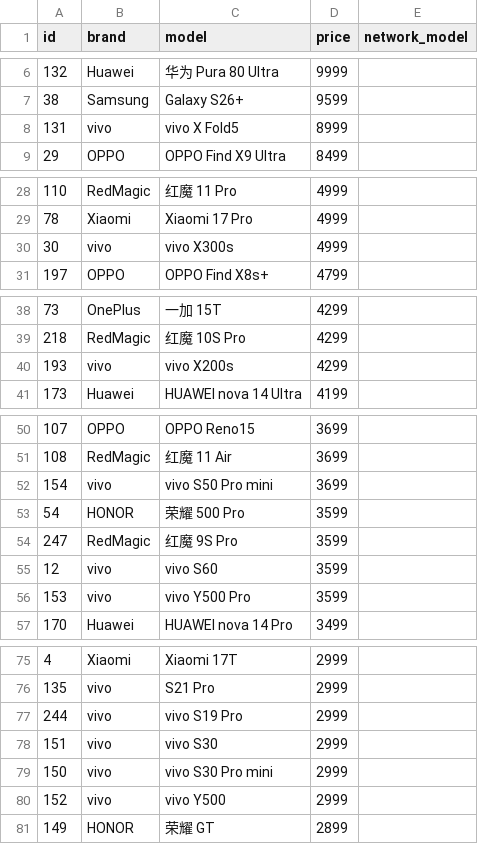
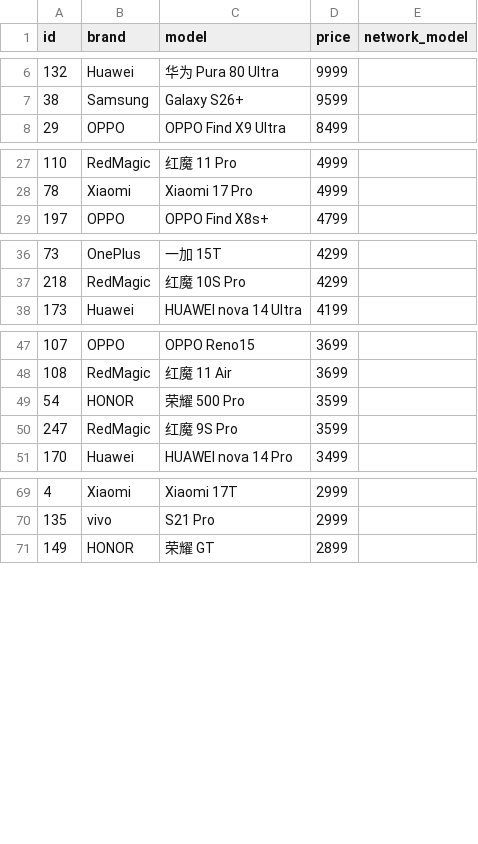
Before and after one commit to unfar/phone-selector, a CSV file: data/network_model_fill.csv, drawn as a sheet; only a part is shown, gaps mark what is left out; the diff covers the shown part only; the diff names each change by its address in the sheet, - before the commit and + after, or states it on an @@ line.

Commit message:
data: 刷新入网型号待填 CSV

```diff
--- a/data/network_model_fill.csv
+++ b/data/network_model_fill.csv
-row 8: 131 | vivo | vivo X Fold5 | 8999
-row 30: 30 | vivo | vivo X300s | 4999
-row 40: 193 | vivo | vivo X200s | 4299
-row 52: 154 | vivo | vivo S50 Pro mini | 3699
-row 55: 12 | vivo | vivo S60 | 3599
-row 56: 153 | vivo | vivo Y500 Pro | 3599
-row 77: 244 | vivo | vivo S19 Pro | 2999
-row 78: 151 | vivo | vivo S30 | 2999
-row 79: 150 | vivo | vivo S30 Pro mini | 2999
-row 80: 152 | vivo | vivo Y500 | 2999
```
Also changed, not shown: 3 removed rows elsewhere in this file.
